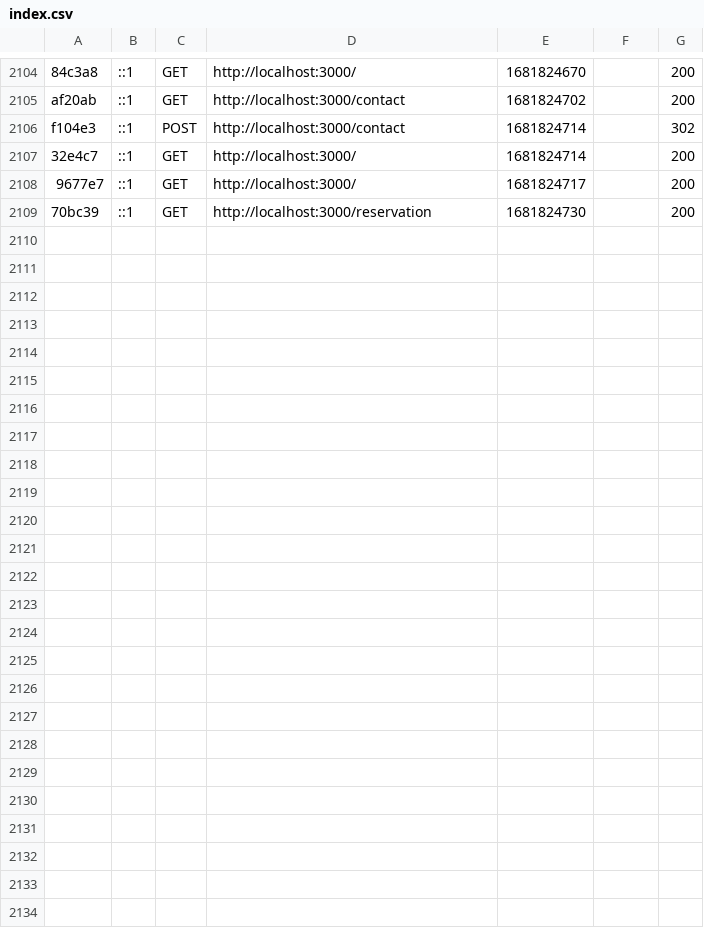
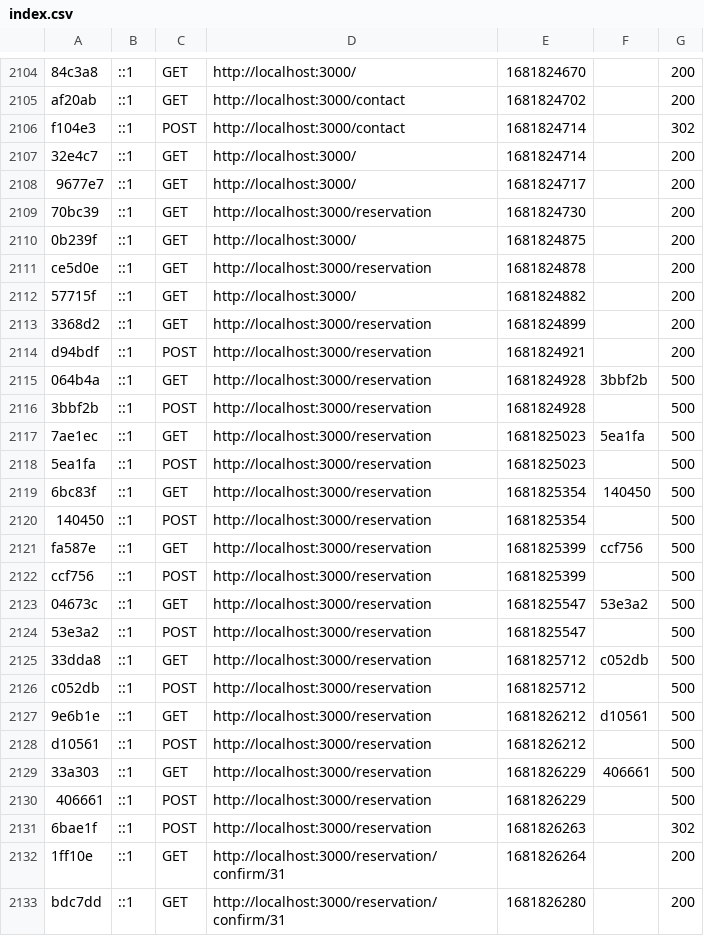
Before and after one commit to JannaAyz/Symfony_project_restaurant, a CSV file: var/cache/dev/profiler/index.csv, drawn as a sheet; only a part is shown, gaps mark what is left out.

Commit message:
reservation problem when the user is not admin is solved

```diff
--- a/var/cache/dev/profiler/index.csv
+++ b/var/cache/dev/profiler/index.csv
@@ -2109 +2109,25 @@ f104e3,::1,POST,http://localhost:3000/contact,1681824714,,302
 70bc39,::1,GET,http://localhost:3000/reservation,1681824730,,200
+0b239f,::1,GET,http://localhost:3000/,1681824875,,200
+ce5d0e,::1,GET,http://localhost:3000/reservation,1681824878,,200
+57715f,::1,GET,http://localhost:3000/,1681824882,,200
+3368d2,::1,GET,http://localhost:3000/reservation,1681824899,,200
+d94bdf,::1,POST,http://localhost:3000/reservation,1681824921,,200
+064b4a,::1,GET,http://localhost:3000/reservation,1681824928,3bbf2b,500
+3bbf2b,::1,POST,http://localhost:3000/reservation,1681824928,,500
+7ae1ec,::1,GET,http://localhost:3000/reservation,1681825023,5ea1fa,500
+5ea1fa,::1,POST,http://localhost:3000/reservation,1681825023,,500
+6bc83f,::1,GET,http://localhost:3000/reservation,1681825354,140450,500
+140450,::1,POST,http://localhost:3000/reservation,1681825354,,500
+fa587e,::1,GET,http://localhost:3000/reservation,1681825399,ccf756,500
+ccf756,::1,POST,http://localhost:3000/reservation,1681825399,,500
+04673c,::1,GET,http://localhost:3000/reservation,1681825547,53e3a2,500
+53e3a2,::1,POST,http://localhost:3000/reservation,1681825547,,500
+33dda8,::1,GET,http://localhost:3000/reservation,1681825712,c052db,500
+c052db,::1,POST,http://localhost:3000/reservation,1681825712,,500
+9e6b1e,::1,GET,http://localhost:3000/reservation,1681826212,d10561,500
+d10561,::1,POST,http://localhost:3000/reservation,1681826212,,500
+33a303,::1,GET,http://localhost:3000/reservation,1681826229,406661,500
+406661,::1,POST,http://localhost:3000/reservation,1681826229,,500
+6bae1f,::1,POST,http://localhost:3000/reservation,1681826263,,302
+1ff10e,::1,GET,http://localhost:3000/reservation/confirm/31,1681826264,,200
+bdc7dd,::1,GET,http://localhost:3000/reservation/confirm/31,1681826280,,200
```
Also changed, not shown: 3 other files.
